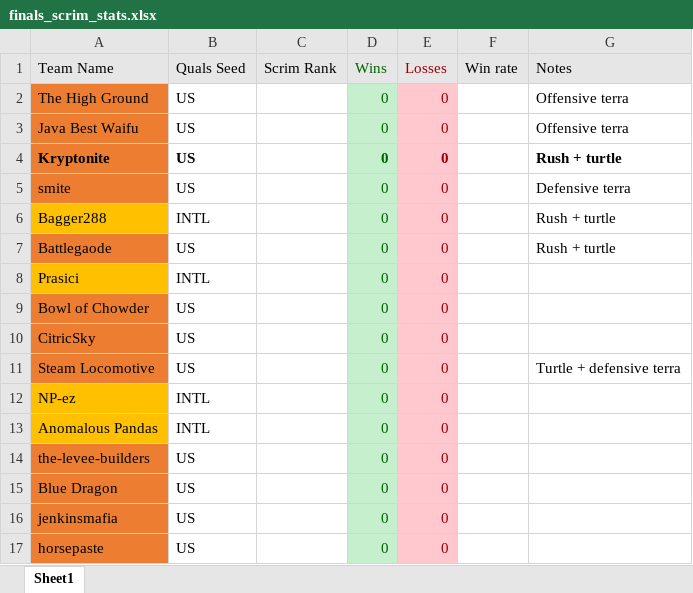
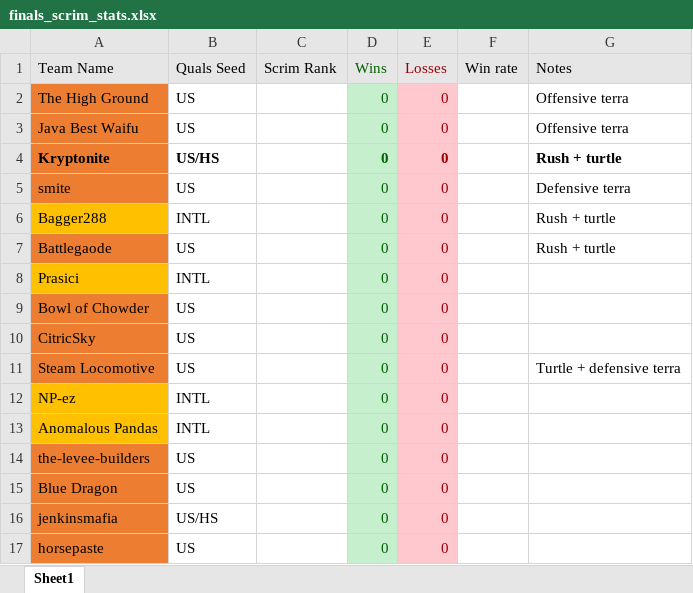
Before and after one commit to rzhan11/Battlecode2020, an Excel workbook: finals_scrim_stats.xlsx, sheet Sheet1, drawn as a sheet; values as stored, in another font and other column widths than the file's, no borders; conditional formats not drawn; the diff names each change by its address in the sheet, - before the commit and + after, or states it on an @@ line.

Commit message:
slight fix

```diff
--- a/finals_scrim_stats.xlsx (sheet Sheet1)
+++ b/finals_scrim_stats.xlsx (sheet Sheet1)
-B4 (Quals Seed): US
+B4 (Quals Seed): US/HS
-B16 (Quals Seed): US
+B16 (Quals Seed): US/HS
```
